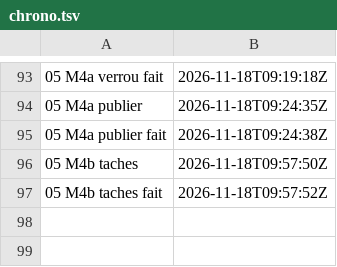
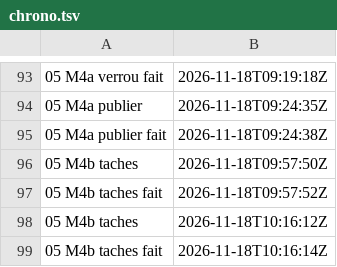
Before and after one commit to gigi206/supply-chain, a TSV file: poc/bricks/05-rpm-mock/resultats/chrono.tsv, drawn as a sheet; only a part is shown, gaps mark what is left out; the diff names each change by its address in the sheet, - before the commit and + after, or states it on an @@ line.

Commit message:
Brique 05, M4b : seconde passe de taches (18/11/2026, 10:16:12 à 10:16:14 UTC, code 0), pipeline prefetch-rpm-sample-app signée
Après la revue de la liste (05e2fe8) : prefetch-rpm reconnue dans la liste revue, aucune nouvelle
signature, même bundle 9afe09db ; pipeline rendue avec les deux références revues, admise, signée,
relue, poussée dans Zot (tekton/pipelines/prefetch-rpm-sample-app@sha256:9b89b029, tag m4b).
TP1 à TP3 tenues, 28 OK ; relevés avant et après archivés, catalogue 147. Aucun PipelineRun lancé.

```diff
--- a/poc/bricks/05-rpm-mock/resultats/chrono.tsv
+++ b/poc/bricks/05-rpm-mock/resultats/chrono.tsv
+row 98: 05 M4b taches | 2026-11-18T10:16:12Z
+row 99: 05 M4b taches fait | 2026-11-18T10:16:14Z
```
Also changed, not shown: 6 other files.
